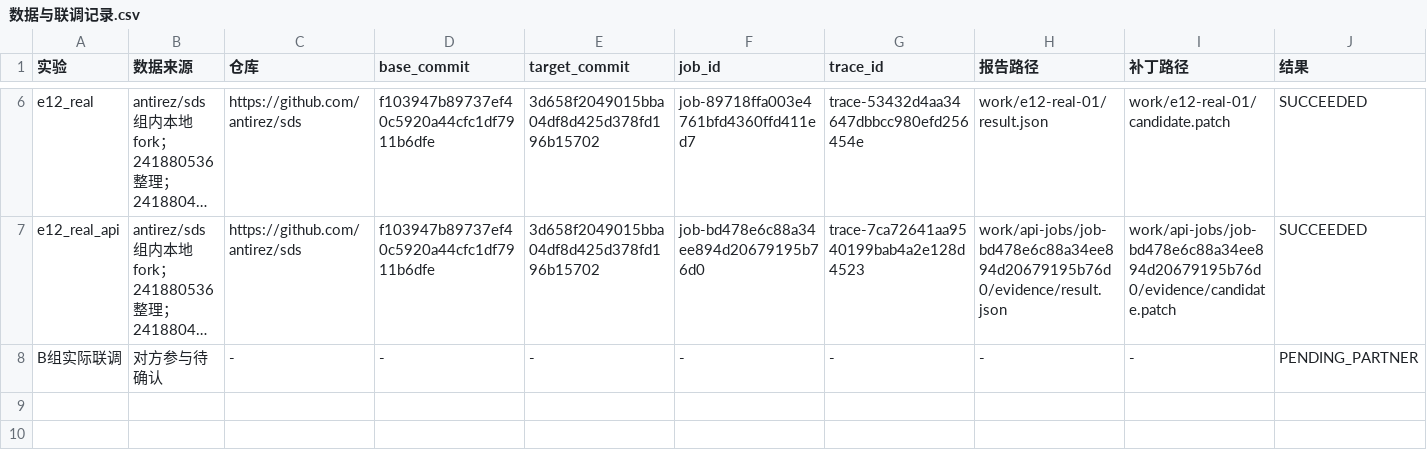
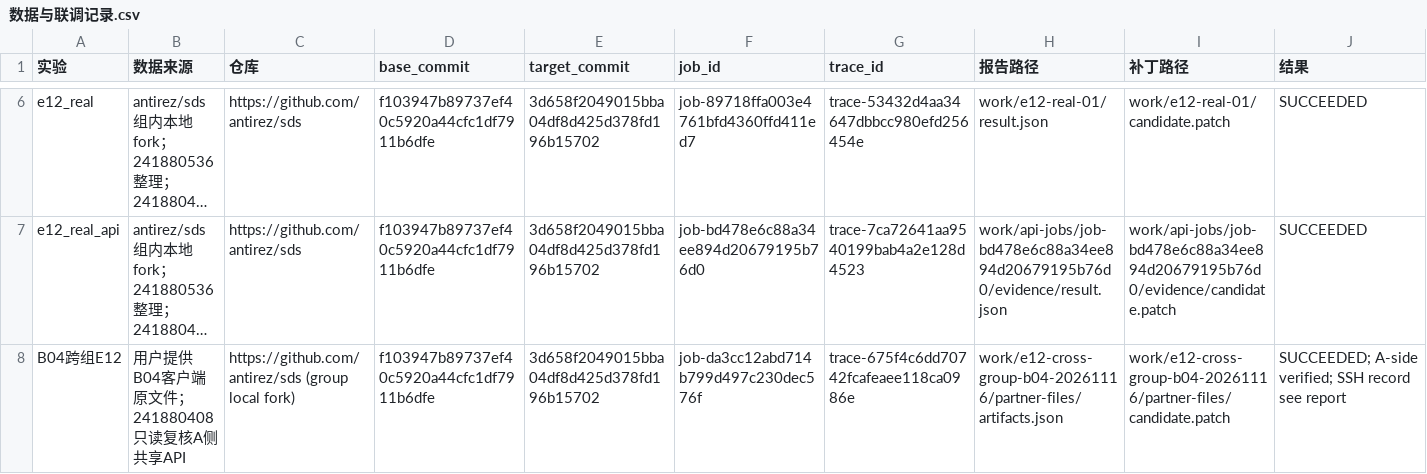
Before and after one commit to Edison0825/devops-buildchecker, a CSV file: docs/students/241880408/e11-e12/数据与联调记录.csv, drawn as a sheet; only a part is shown, gaps mark what is left out; long unchanged cells end in …; removed rows and columns are numbered as before the commit, all else as after; the diff names each change by its address in the sheet, - before the commit and + after, or states it on an @@ line.

Commit message:
docs(241880408): reconcile B04 cross-group E12 evidence

```diff
--- a/docs/students/241880408/e11-e12/数据与联调记录.csv
+++ b/docs/students/241880408/e11-e12/数据与联调记录.csv
-row 8: B组实际联调 | 对方参与待确认 | - | - | - | - | - | - | - | PENDING_PARTNER
+row 8: B04跨组E12 | 用户提供B04客户端原文件；241880408只读复核A侧共享API | https://github.com/antirez/sds (group local fork) | f103947b89737ef40c5920a44cfc1df7911b6dfe | 3d658f2049015bba04df8d425d378fd196b15702 | job-da3cc12abd714b799d497c230dec576f | trace-675f4c6dd70742fcafeaee118ca0986e | work/e12-cross-group-b04-20261116/partner-files/artifacts.json | work/e12-cross-group-b04-20261116/partner-files/candidate.patch | SUCCEEDED; A-side verified; SSH record see report
```
Also changed, not shown: 8 other files.
